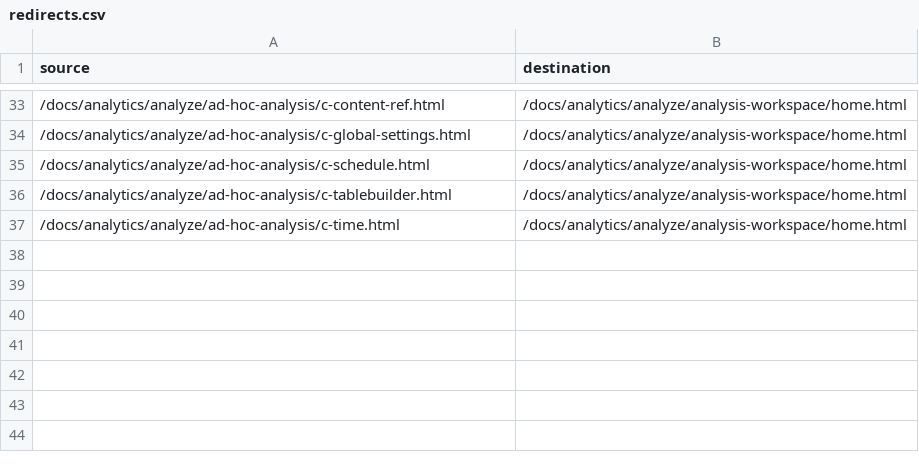
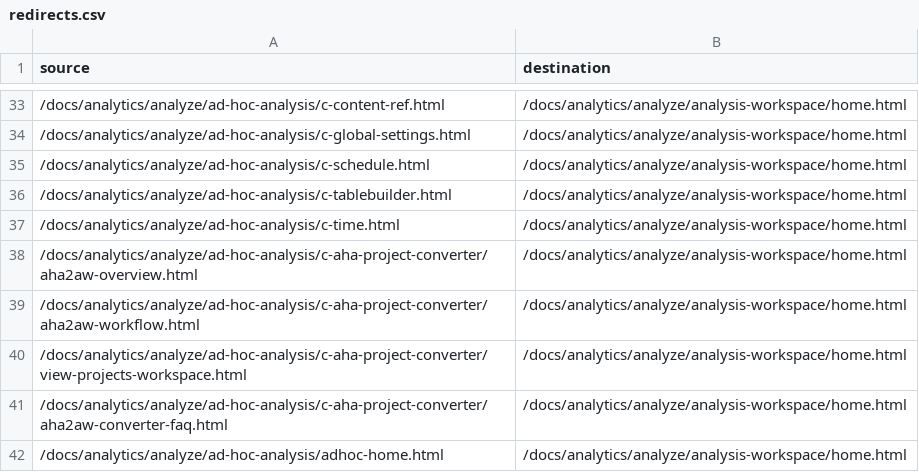
Before and after one commit to StrawberryBe/analytics.de-DE, a CSV file: redirects.csv, drawn as a sheet; only a part is shown, gaps mark what is left out.

Commit message:
Updating Old File for core commit 479854821b046cc1857aa2d7e8c8cf25f2dcabb5

```diff
--- a/redirects.csv
+++ b/redirects.csv
@@ -37 +37,6 @@ source,destination
 /docs/analytics/analyze/ad-hoc-analysis/c-time.html,/docs/analytics/analyze/analysis-workspace/home.html
+/docs/analytics/analyze/ad-hoc-analysis/c-aha-project-converter/aha2aw-overview.html,/docs/analytics/analyze/analysis-workspace/home.html
+/docs/analytics/analyze/ad-hoc-analysis/c-aha-project-converter/aha2aw-workflow.html,/docs/analytics/analyze/analysis-workspace/home.html
+/docs/analytics/analyze/ad-hoc-analysis/c-aha-project-converter/view-projects-workspace.html,/docs/analytics/analyze/analysis-workspace/home.html
+/docs/analytics/analyze/ad-hoc-analysis/c-aha-project-converter/aha2aw-converter-faq.html,/docs/analytics/analyze/analysis-workspace/home.html
+/docs/analytics/analyze/ad-hoc-analysis/adhoc-home.html,/docs/analytics/analyze/analysis-workspace/home.html
```
